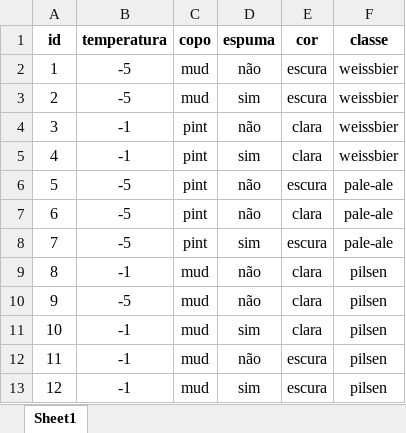
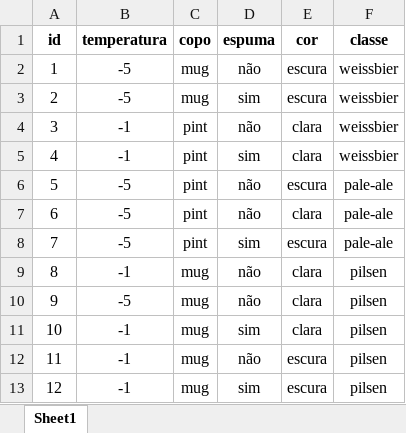
Before and after one commit to amarcel/ML-PPGEP-set2025, an Excel workbook: dados/dados_cerveja.xlsx, sheet Sheet1, drawn as a sheet; values as stored, in another font and other column widths than the file's, no borders; charts and pictures not drawn; the diff names each change by its address in the sheet, - before the commit and + after, or states it on an @@ line.

Commit message:
Correcao da base de dados de cerveja

```diff
--- a/dados/dados_cerveja.xlsx (sheet Sheet1)
+++ b/dados/dados_cerveja.xlsx (sheet Sheet1)
-C2:C3 (copo): mud
+C2:C3 (copo): mug
-C9:C13 (copo): mud
+C9:C13 (copo): mug
```
Also changed, not shown: charts or pictures.
